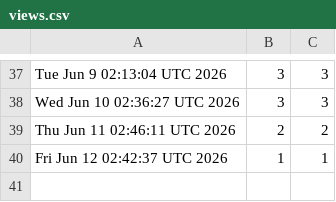
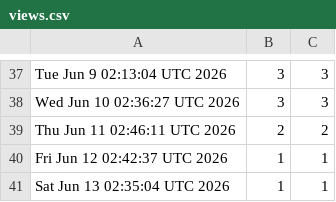
Before and after one commit to akshat-chaturvedi/CATCH, a CSV file: views.csv, drawn as a sheet; only a part is shown, gaps mark what is left out; the diff names each change by its address in the sheet, - before the commit and + after, or states it on an @@ line.

```diff
--- a/views.csv
+++ b/views.csv
+row 41: Sat Jun 13 02:35:04 UTC 2026 | 1 | 1
```
Also changed, not shown: clones.csv.
